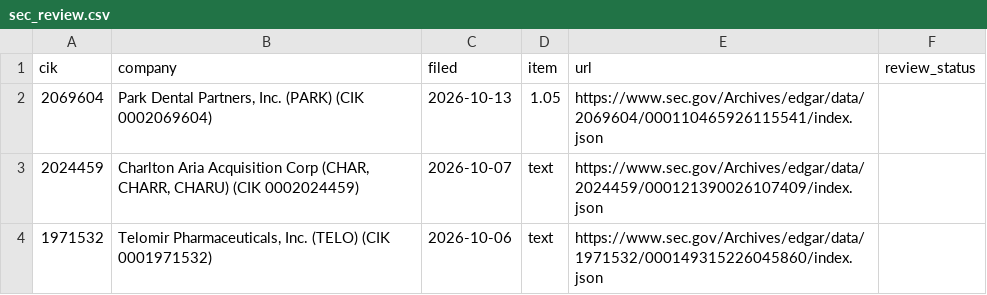
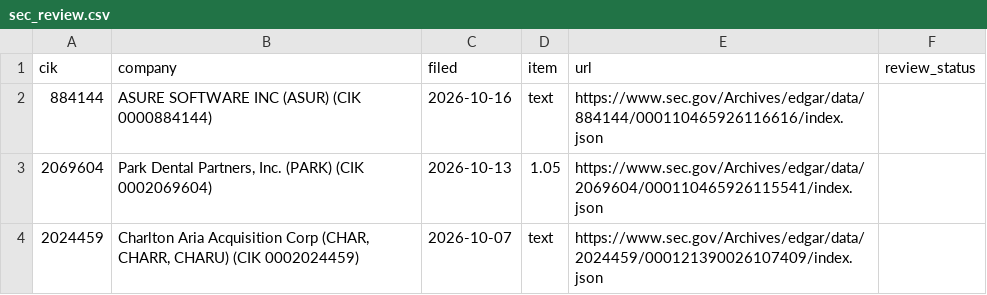
Before and after one commit to stuartokin/cyber-attack-earth, a CSV file: manual_sources/sec_review.csv, drawn as a sheet; only a part is shown; the shorter side is filled out with more unchanged rows.

```diff
--- a/manual_sources/sec_review.csv
+++ b/manual_sources/sec_review.csv
@@ -1,2 +1,3 @@
 cik,company,filed,item,url,review_status
+884144,ASURE SOFTWARE INC  (ASUR)  (CIK 0000884144),2026-10-16,text,https://www.sec.gov/Archives/edgar/data/884144/000110465926116616/index.json,
 2069604,"Park Dental Partners, Inc.  (PARK)  (CIK 0002069604)",2026-10-13,1.05,https://www.sec.gov/Archives/edgar/data/2069604/000110465926115541/index.json,
```
Also changed, not shown: 6 other files.
